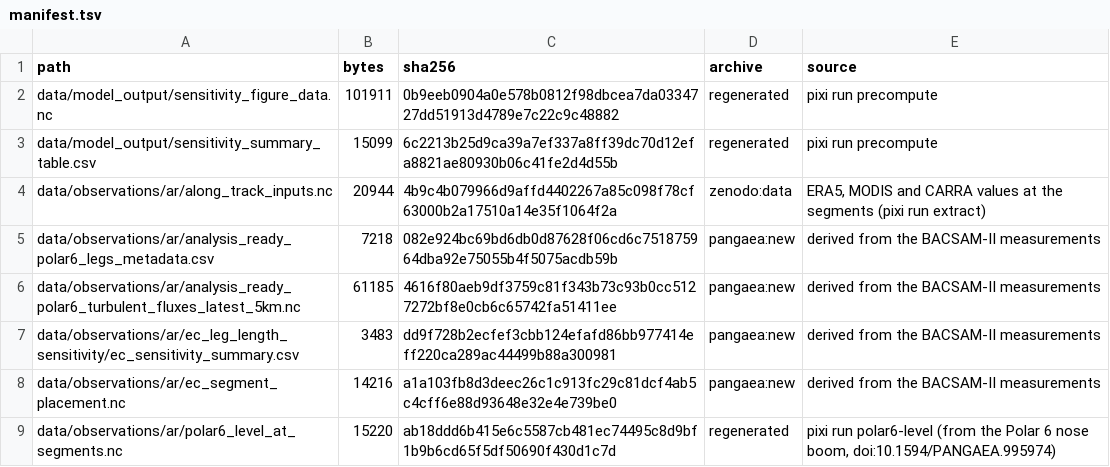
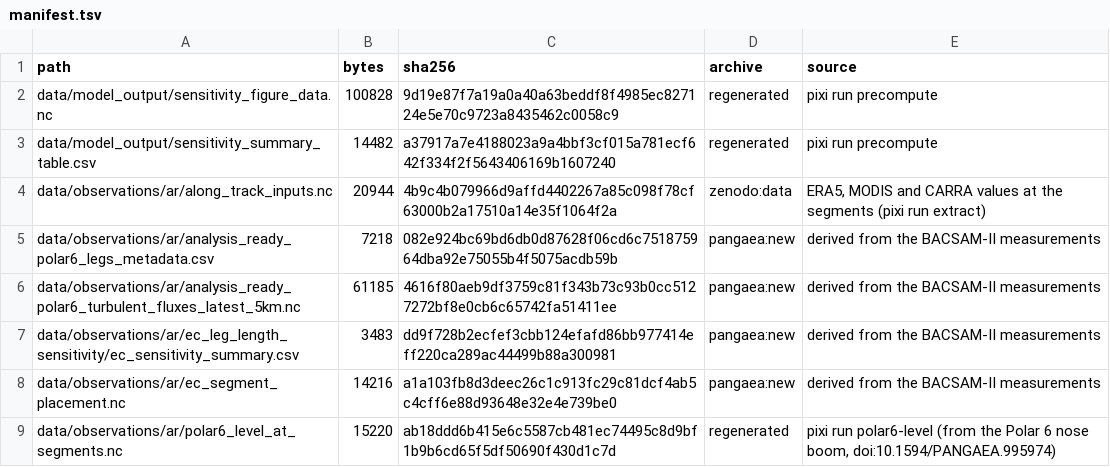
Before and after one commit to FranzFlink/bacsam2-flux-analysis, a TSV file: data/manifest.tsv, drawn as a sheet; only a part is shown.

```diff
--- a/data/manifest.tsv
+++ b/data/manifest.tsv
@@ -1,4 +1,4 @@
 path	bytes	sha256	archive	source
-data/model_output/sensitivity_figure_data.nc	101911	0b9eeb0904a0e578b0812f98dbcea7da0334727dd51913d4789e7c22c9c48882	regenerated	pixi run precompute
-data/model_output/sensitivity_summary_table.csv	15099	6c2213b25d9ca39a7ef337a8ff39dc70d12efa8821ae80930b06c41fe2d4d55b	regenerated	pixi run precompute
+data/model_output/sensitivity_figure_data.nc	100828	9d19e87f7a19a0a40a63beddf8f4985ec827124e5e70c9723a8435462c0058c9	regenerated	pixi run precompute
+data/model_output/sensitivity_summary_table.csv	14482	a37917a7e4188023a9a4bbf3cf015a781ecf642f334f2f5643406169b1607240	regenerated	pixi run precompute
 data/observations/ar/along_track_inputs.nc	20944	4b9c4b079966d9affd4402267a85c098f78cf63000b2a17510a14e35f1064f2a	zenodo:data	ERA5, MODIS and CARRA values at the segments (pixi run extract)
```
Also changed, not shown: 5 other files.
